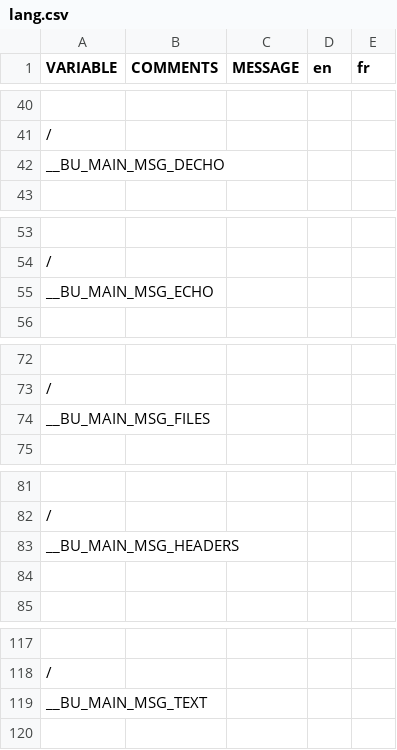
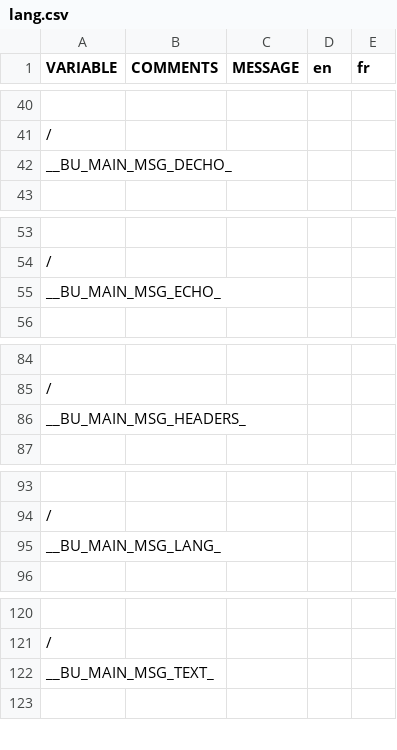
Before and after one commit to DimitriObeid/Bash-Utils, a CSV file: lib/lang/lang.csv, drawn as a sheet; only a part is shown, gaps mark what is left out; removed rows and columns are numbered as before the commit, all else as after; the diff covers the shown part only; the diff names each change by its address in the sheet, - before the commit and + after, or states it on an @@ line.

```diff
--- a/lib/lang/lang.csv
+++ b/lib/lang/lang.csv
-A42 (VARIABLE): __BU_MAIN_MSG_DECHO
+A42 (VARIABLE): __BU_MAIN_MSG_DECHO_
-A55 (VARIABLE): __BU_MAIN_MSG_ECHO
+A55 (VARIABLE): __BU_MAIN_MSG_ECHO_
-A86 (VARIABLE): __BU_MAIN_MSG_FILES
+A86 (VARIABLE): __BU_MAIN_MSG_HEADERS_
-A95 (VARIABLE): __BU_MAIN_MSG_HEADERS
+A95 (VARIABLE): __BU_MAIN_MSG_LANG_
-row 84: (empty)
-A122 (VARIABLE): __BU_MAIN_MSG_TEXT
+A122 (VARIABLE): __BU_MAIN_MSG_TEXT_
```
Also changed, not shown: 11 added rows, 7 removed rows, 1 moved row and 3 edited cells elsewhere in this file, 1 other file.
